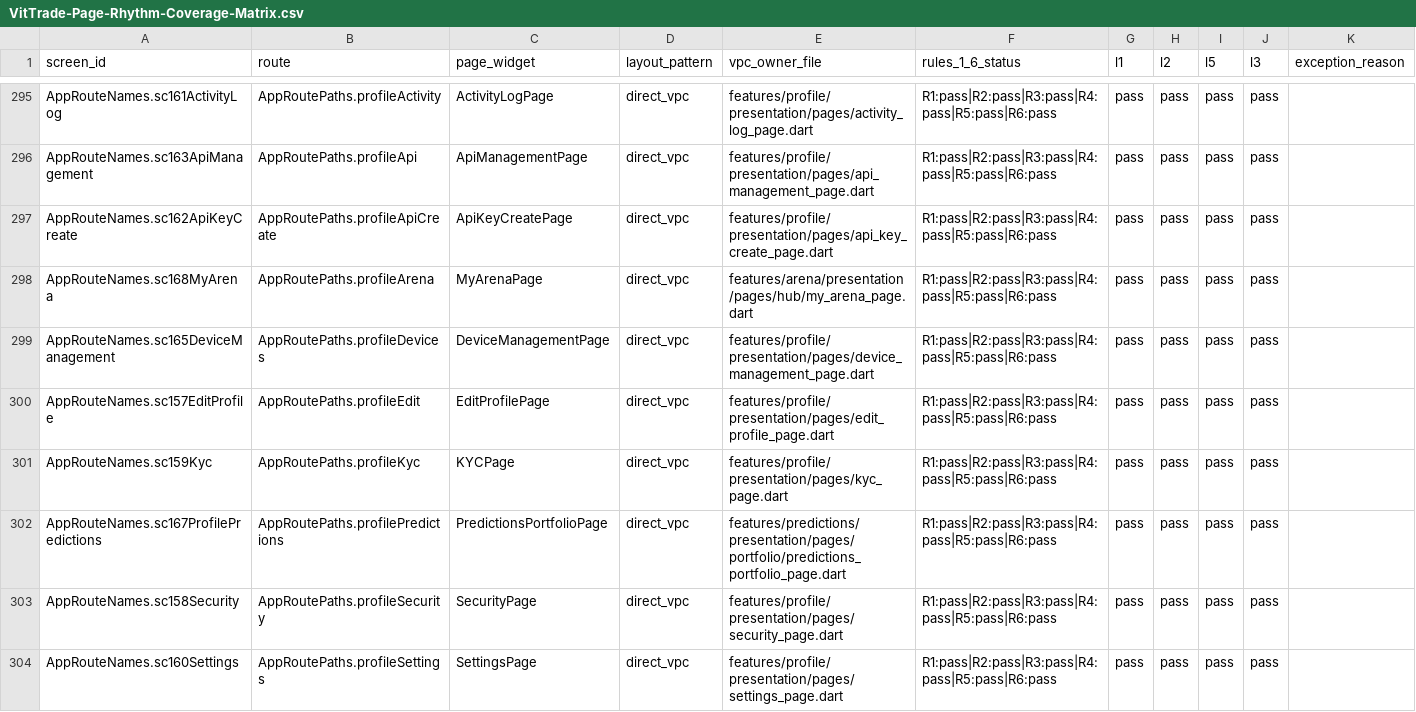
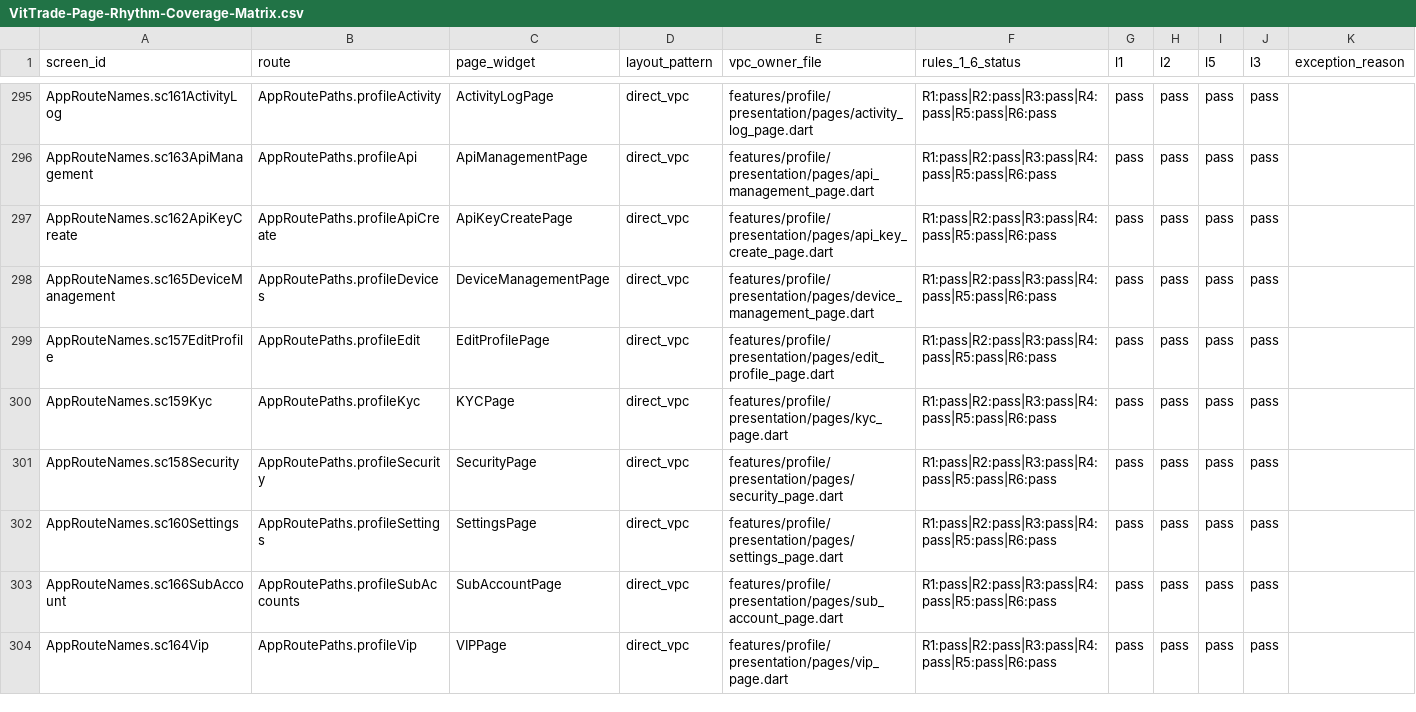
Before and after one commit to LonelyTraderBay/Tao-app-trad-figma-sang-fultter-bang-ui-ux-pro-max-truc-tiep-tu-code, a CSV file: docs/02_FLUTTER_MIGRATION/audits/VitTrade-Page-Rhythm-Coverage-Matrix.csv, drawn as a sheet; only a part is shown, gaps mark what is left out; the shorter side is filled out with more unchanged rows.

```diff
--- a/docs/02_FLUTTER_MIGRATION/audits/VitTrade-Page-Rhythm-Coverage-Matrix.csv
+++ b/docs/02_FLUTTER_MIGRATION/audits/VitTrade-Page-Rhythm-Coverage-Matrix.csv
@@ -297,3 +297,2 @@ AppRouteNames.sc163ApiManagement,AppRoutePaths.profileApi,ApiManagementPage,dire
 AppRouteNames.sc162ApiKeyCreate,AppRoutePaths.profileApiCreate,ApiKeyCreatePage,direct_vpc,features/profile/presentation/pages/api_key_create_page.dart,R1:pass|R2:pass|R3:pass|R4:pass|R5:pass|R6:pass,pass,pass,pass,pass,
-AppRouteNames.sc168MyArena,AppRoutePaths.profileArena,MyArenaPage,direct_vpc,features/arena/presentation/pages/hub/my_arena_page.dart,R1:pass|R2:pass|R3:pass|R4:pass|R5:pass|R6:pass,pass,pass,pass,pass,
 AppRouteNames.sc165DeviceManagement,AppRoutePaths.profileDevices,DeviceManagementPage,direct_vpc,features/profile/presentation/pages/device_management_page.dart,R1:pass|R2:pass|R3:pass|R4:pass|R5:pass|R6:pass,pass,pass,pass,pass,
@@ -301,3 +300,2 @@ AppRouteNames.sc157EditProfile,AppRoutePaths.profileEdit,EditProfilePage,direct_
 AppRouteNames.sc159Kyc,AppRoutePaths.profileKyc,KYCPage,direct_vpc,features/profile/presentation/pages/kyc_page.dart,R1:pass|R2:pass|R3:pass|R4:pass|R5:pass|R6:pass,pass,pass,pass,pass,
-AppRouteNames.sc167ProfilePredictions,AppRoutePaths.profilePredictions,PredictionsPortfolioPage,direct_vpc,features/predictions/presentation/pages/portfolio/predictions_portfolio_page.dart,R1:pass|R2:pass|R3:pass|R4:pass|R5:pass|R6:pass,pass,pass,pass,pass,
 AppRouteNames.sc158Security,AppRoutePaths.profileSecurity,SecurityPage,direct_vpc,features/profile/presentation/pages/security_page.dart,R1:pass|R2:pass|R3:pass|R4:pass|R5:pass|R6:pass,pass,pass,pass,pass,
```
